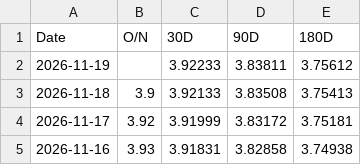
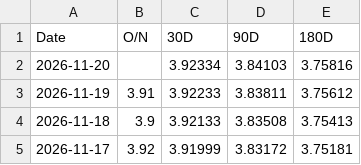
Before and after one commit to minjoukang-jpg/benchmarkrates, a CSV file: data/SOFR.csv, drawn as a sheet; only a part is shown; the shorter side is filled out with more unchanged rows.

Commit message:
Rates update 2026-11-21

```diff
--- a/data/SOFR.csv
+++ b/data/SOFR.csv
@@ -1,3 +1,4 @@
 Date,O/N,30D,90D,180D
-2026-11-19,,3.92233,3.83811,3.75612
+2026-11-20,,3.92334,3.84103,3.75816
+2026-11-19,3.91,3.92233,3.83811,3.75612
 2026-11-18,3.9,3.92133,3.83508,3.75413
```
